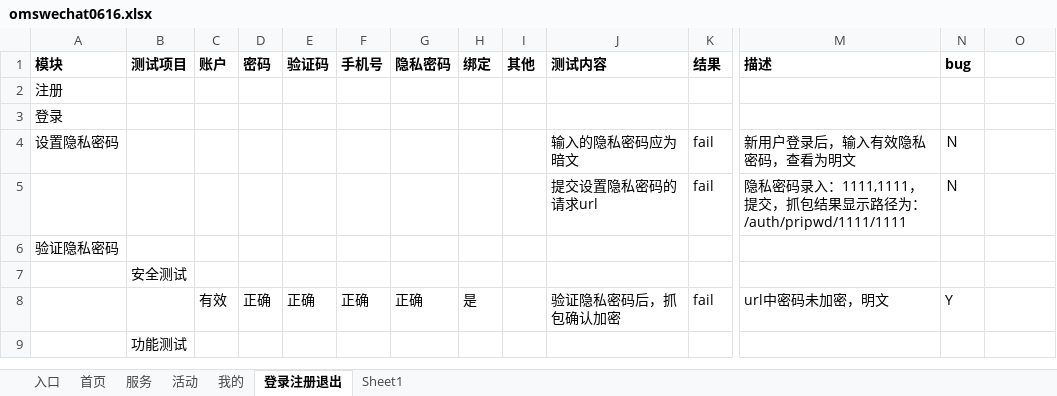
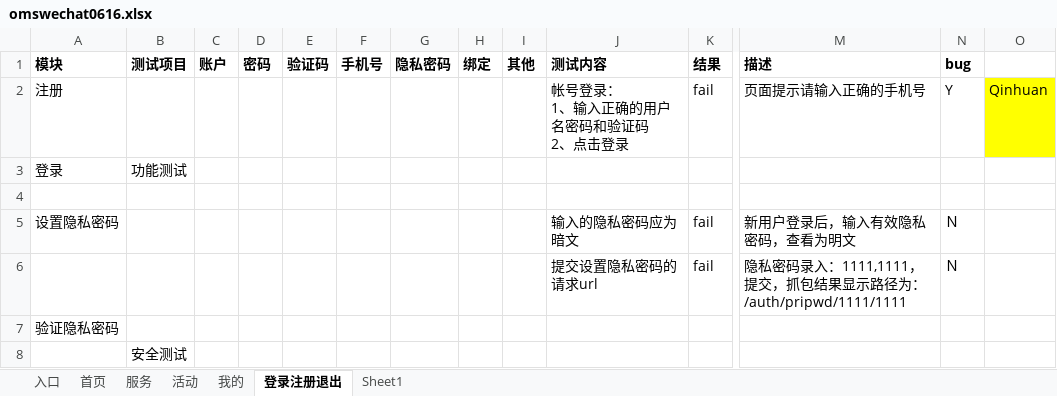
Before and after one commit to NorthUpWideTestBoss/MyOmsWechat, an Excel workbook: omswechat0616.xlsx, sheet 登录注册退出, drawn as a sheet; only a part is shown, gaps mark what is left out; the shorter side is filled out with more unchanged rows; values as stored, in another font and other column widths than the file's, no borders; conditional formats not drawn; removed rows and columns are numbered as before the commit, all else as after; rows hold the shown columns only; ↵ is a line break in a cell; the diff names each change by its address in the sheet, - before the commit and + after, or states it on an @@ line.

```diff
--- a/omswechat0616.xlsx (sheet 登录注册退出)
+++ b/omswechat0616.xlsx (sheet 登录注册退出)
-row 2: 注册
+row 2: 注册 |  |  |  |  |  |  |  |  | 帐号登录： ↵ 1、输入正确的用户名密码和验证码 ↵ 2、点击登录 | fail | 页面提示请输入正确的手机号 | Y | Qinhuan
-B3 (测试项目): (empty)
+B3 (测试项目): 功能测试
+row 4: (empty)
```
Also changed, not shown: sheet 服务, sheet 我的, hidden cells.
